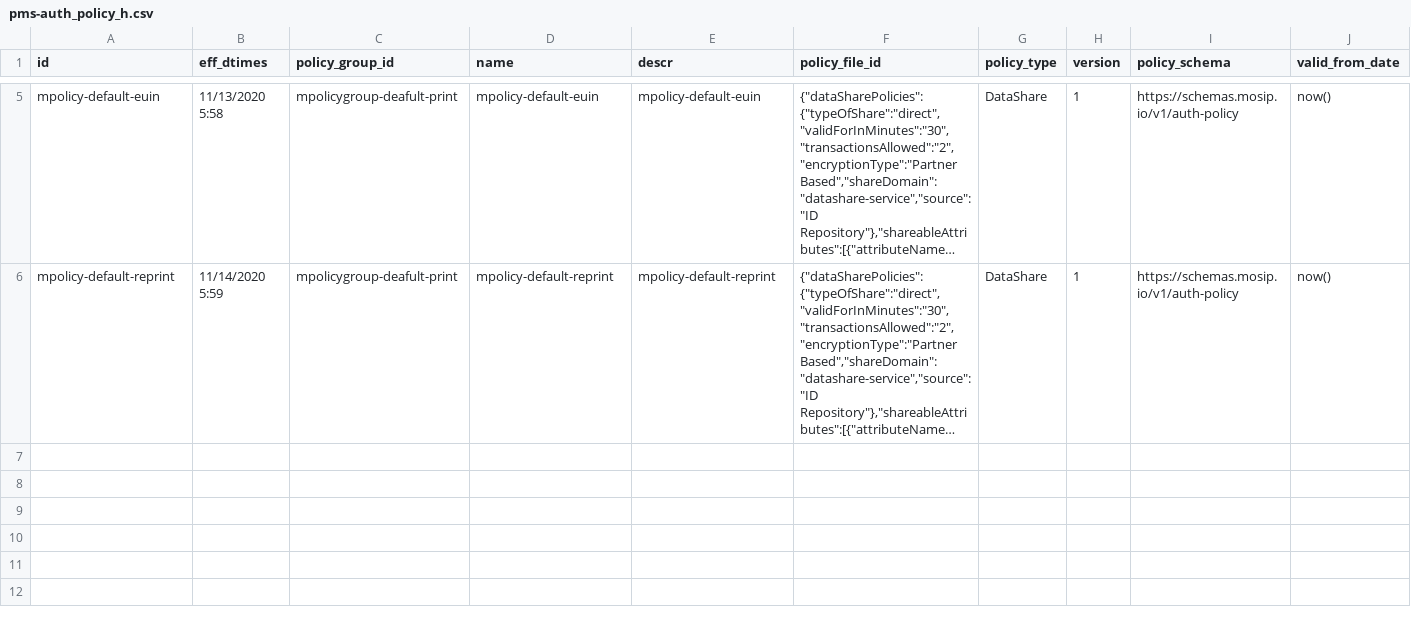
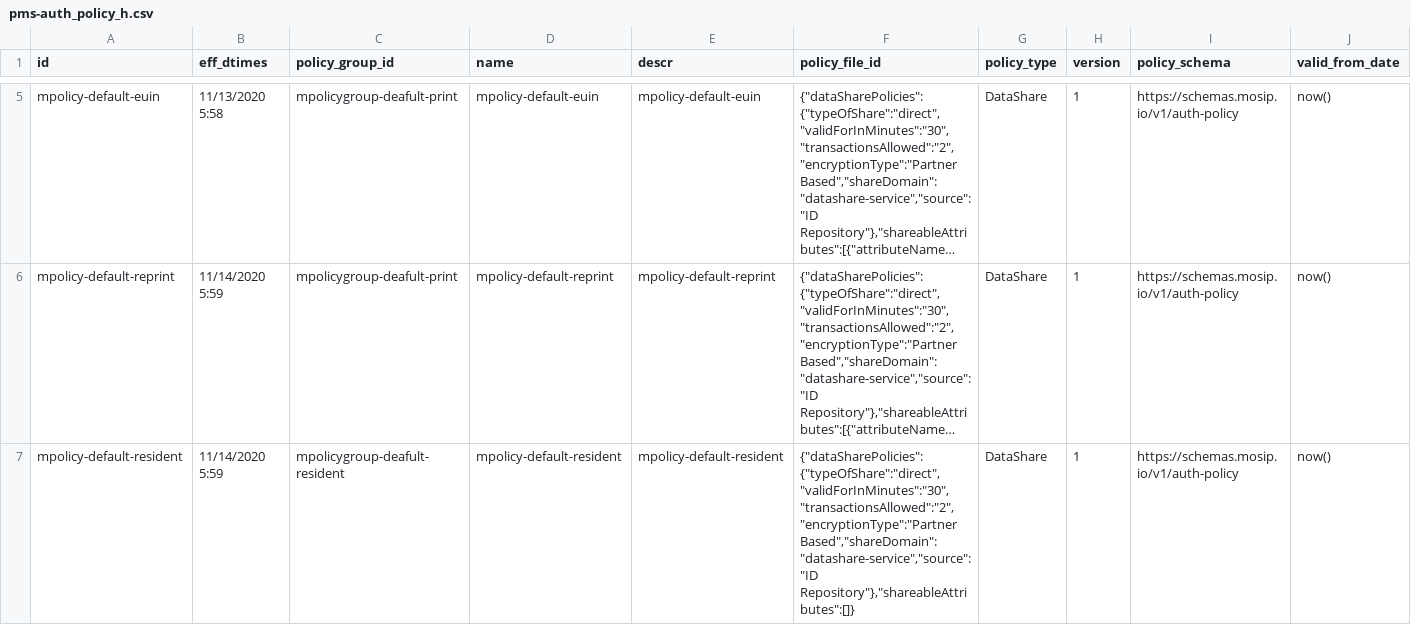
Before and after one commit to mosip/partner-management-services, a CSV file: db_scripts/mosip_pms/dml/pms-auth_policy_h.csv, drawn as a sheet; only a part is shown, gaps mark what is left out; long unchanged cells end in …; rows hold the shown columns only; the diff names each change by its address in the sheet, - before the commit and + after, or states it on an @@ line.

Commit message:
Added data required for resident

```diff
--- a/db_scripts/mosip_pms/dml/pms-auth_policy_h.csv
+++ b/db_scripts/mosip_pms/dml/pms-auth_policy_h.csv
+row 7: mpolicy-default-resident | 11/14/2020 5:59 | mpolicygroup-deafult-resident | mpolicy-default-resident | mpolicy-default-resident | {"dataSharePolicies":{"typeOfShare":"direct","validForInMinutes":"30","transactionsAllowed":"2","encryptionType":"Partner Based","shareDomain":"datashare-service","source":"ID Repository"},"shareableAttributes":[]} | DataShare | 1 | https://schemas.mosip.io/v1/auth-policy | now()
```
Also changed, not shown: db_scripts/mosip_pms/dml/pms-auth_policy.csv, db_scripts/mosip_pms/dml/pms-partner.csv, 4 other files.
